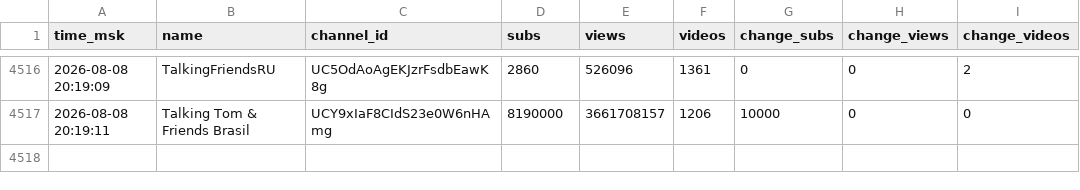
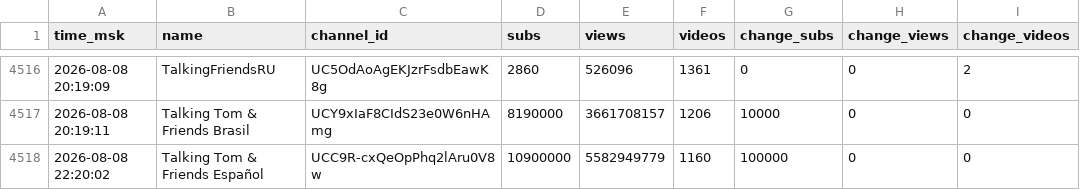
Before and after one commit to PozzisMine/TalkingFriendsStats, a CSV file: stats_log.csv, drawn as a sheet; only a part is shown, gaps mark what is left out.

```diff
--- a/stats_log.csv
+++ b/stats_log.csv
@@ -4517 +4517,2 @@ time_msk,name,channel_id,subs,views,videos,change_subs,change_views,change_video
 2026-08-08 20:19:11,Talking Tom & Friends Brasil,UCY9xIaF8CIdS23e0W6nHAmg,8190000,3661708157,1206,10000,0,0
+2026-08-08 22:20:02,Talking Tom & Friends Español,UCC9R-cxQeOpPhq2lAru0V8w,10900000,5582949779,1160,100000,0,0
```
Also changed, not shown: 1 other file.
